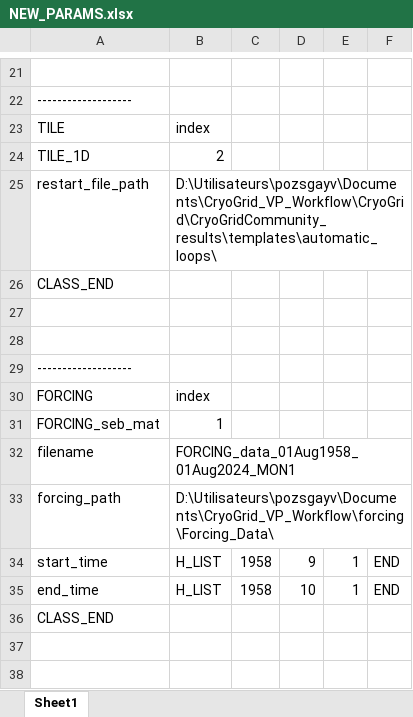
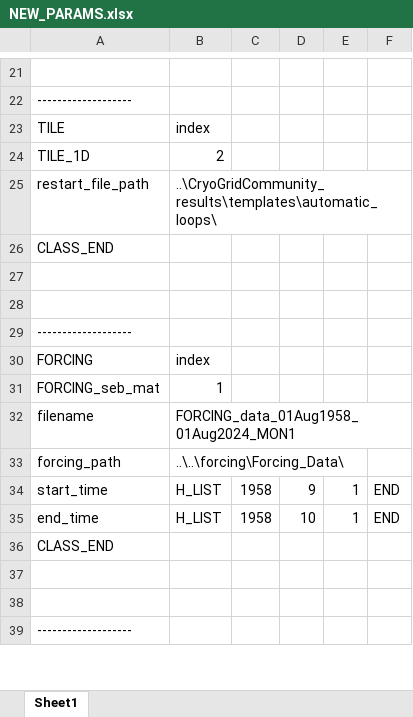
Before and after one commit to VictorPozsgay/CryoGrid_VP_Workflow, an Excel workbook: CryoGrid/CryoGridCommunity_results/templates/automatic_loops/NEW_PARAMS.xlsx, sheet Sheet1, drawn as a sheet; only a part is shown, gaps mark what is left out; the shorter side is filled out with more unchanged rows; values as stored, in another font and other column widths than the file's, no borders; the diff names each change by its address in the sheet, - before the commit and + after, or states it on an @@ line.

```diff
--- a/CryoGrid/CryoGridCommunity_results/templates/automatic_loops/NEW_PARAMS.xlsx (sheet Sheet1)
+++ b/CryoGrid/CryoGridCommunity_results/templates/automatic_loops/NEW_PARAMS.xlsx (sheet Sheet1)
-B25: D:\Utilisateurs\pozsgayv\Documents\CryoGrid_VP_Workflow\CryoGrid\CryoGridCommunity_results\templates\automatic_loops\
+B25: ..\CryoGridCommunity_results\templates\automatic_loops\
-B33: D:\Utilisateurs\pozsgayv\Documents\CryoGrid_VP_Workflow\forcing\Forcing_Data\
+B33: ..\..\forcing\Forcing_Data\
```
Also changed, not shown: CryoGrid/CryoGridCommunity_results/templates/automatic_loops/TILE_LOOP_INIT.xlsx, CryoGrid/CryoGridCommunity_results/templates/automatic_loops/TILE_LOOP_NEXT.xlsx, 21 other files.
